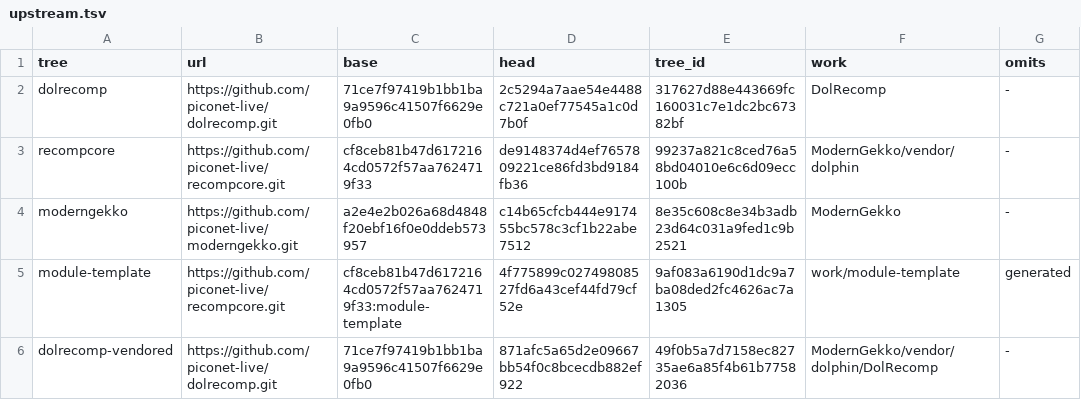
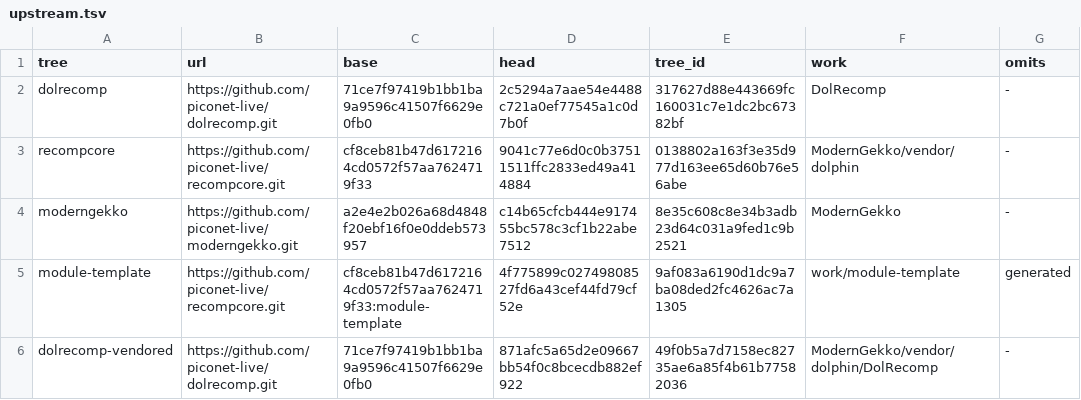
Before and after one commit to piconet-live/piconet-runner, a TSV file: forks/upstream.tsv, drawn as a sheet.

```diff
--- a/forks/upstream.tsv
+++ b/forks/upstream.tsv
@@ -2,3 +2,3 @@ tree	url	base	head	tree_id	work	omits
 dolrecomp	https://github.com/piconet-live/dolrecomp.git	71ce7f97419b1bb1ba9a9596c41507f6629e0fb0	2c5294a7aae54e4488c721a0ef77545a1c0d7b0f	317627d88e443669fc160031c7e1dc2bc67382bf	DolRecomp	-
-recompcore	https://github.com/piconet-live/recompcore.git	cf8ceb81b47d6172164cd0572f57aa7624719f33	de9148374d4ef7657809221ce86fd3bd9184fb36	99237a821c8ced76a58bd04010e6c6d09ecc100b	ModernGekko/vendor/dolphin	-
+recompcore	https://github.com/piconet-live/recompcore.git	cf8ceb81b47d6172164cd0572f57aa7624719f33	9041c77e6d0c0b37511511ffc2833ed49a414884	0138802a163f3e35d977d163ee65d60b76e56abe	ModernGekko/vendor/dolphin	-
 moderngekko	https://github.com/piconet-live/moderngekko.git	a2e4e2b026a68d4848f20ebf16f0e0ddeb573957	c14b65cfcb444e917455bc578c3cf1b22abe7512	8e35c608c8e34b3adb23d64c031a9fed1c9b2521	ModernGekko	-
```
Also changed, not shown: 3 other files.
